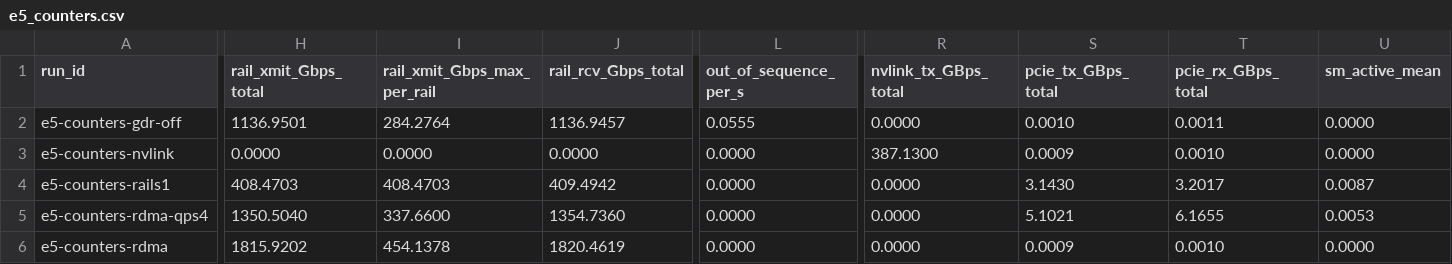
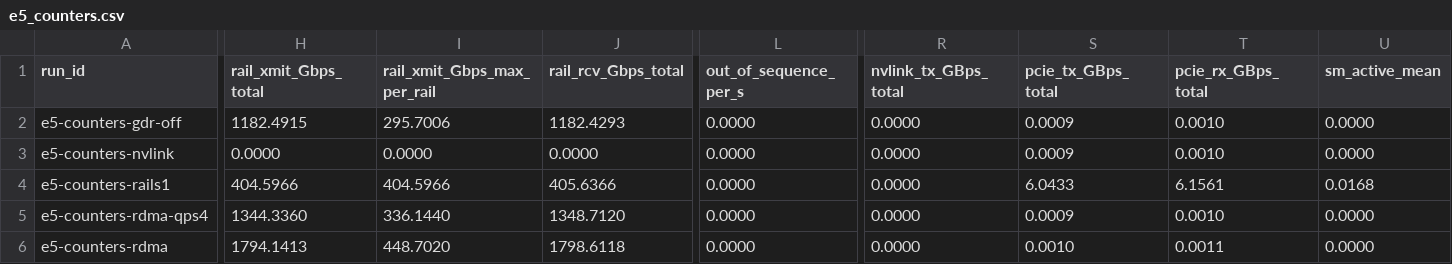
Before and after one commit to drkennetz/nccl_to_training_walkthrough, a CSV file: results/tables/e5_counters.csv, drawn as a sheet; only a part is shown, gaps mark what is left out; the diff names each change by its address in the sheet, - before the commit and + after, or states it on an @@ line.

```diff
--- a/results/tables/e5_counters.csv
+++ b/results/tables/e5_counters.csv
-H2 (rail_xmit_Gbps_total): 1136.9501
+H2 (rail_xmit_Gbps_total): 1182.4915
-I2 (rail_xmit_Gbps_max_per_rail): 284.2764
+I2 (rail_xmit_Gbps_max_per_rail): 295.7006
-J2 (rail_rcv_Gbps_total): 1136.9457
+J2 (rail_rcv_Gbps_total): 1182.4293
-L2 (out_of_sequence_per_s): 0.0555
+L2 (out_of_sequence_per_s): 0.0000
-S2 (pcie_tx_GBps_total): 0.0010
+S2 (pcie_tx_GBps_total): 0.0009
-T2 (pcie_rx_GBps_total): 0.0011
+T2 (pcie_rx_GBps_total): 0.0010
-R3 (nvlink_tx_GBps_total): 387.1300
+R3 (nvlink_tx_GBps_total): 0.0000
-H4 (rail_xmit_Gbps_total): 408.4703
+H4 (rail_xmit_Gbps_total): 404.5966
-I4 (rail_xmit_Gbps_max_per_rail): 408.4703
+I4 (rail_xmit_Gbps_max_per_rail): 404.5966
-J4 (rail_rcv_Gbps_total): 409.4942
+J4 (rail_rcv_Gbps_total): 405.6366
-S4 (pcie_tx_GBps_total): 3.1430
+S4 (pcie_tx_GBps_total): 6.0433
-T4 (pcie_rx_GBps_total): 3.2017
+T4 (pcie_rx_GBps_total): 6.1561
-U4 (sm_active_mean): 0.0087
+U4 (sm_active_mean): 0.0168
-H5 (rail_xmit_Gbps_total): 1350.5040
+H5 (rail_xmit_Gbps_total): 1344.3360
-I5 (rail_xmit_Gbps_max_per_rail): 337.6600
+I5 (rail_xmit_Gbps_max_per_rail): 336.1440
-J5 (rail_rcv_Gbps_total): 1354.7360
+J5 (rail_rcv_Gbps_total): 1348.7120
-S5 (pcie_tx_GBps_total): 5.1021
+S5 (pcie_tx_GBps_total): 0.0009
-T5 (pcie_rx_GBps_total): 6.1655
+T5 (pcie_rx_GBps_total): 0.0010
-U5 (sm_active_mean): 0.0053
+U5 (sm_active_mean): 0.0000
-H6 (rail_xmit_Gbps_total): 1815.9202
+H6 (rail_xmit_Gbps_total): 1794.1413
-I6 (rail_xmit_Gbps_max_per_rail): 454.1378
+I6 (rail_xmit_Gbps_max_per_rail): 448.7020
-J6 (rail_rcv_Gbps_total): 1820.4619
+J6 (rail_rcv_Gbps_total): 1798.6118
-S6 (pcie_tx_GBps_total): 0.0009
+S6 (pcie_tx_GBps_total): 0.0010
-T6 (pcie_rx_GBps_total): 0.0010
+T6 (pcie_rx_GBps_total): 0.0011
```
Also changed, not shown: 54 other files.
